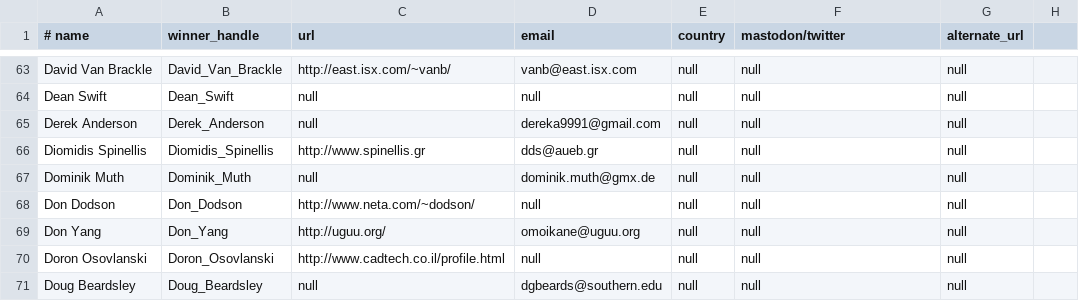
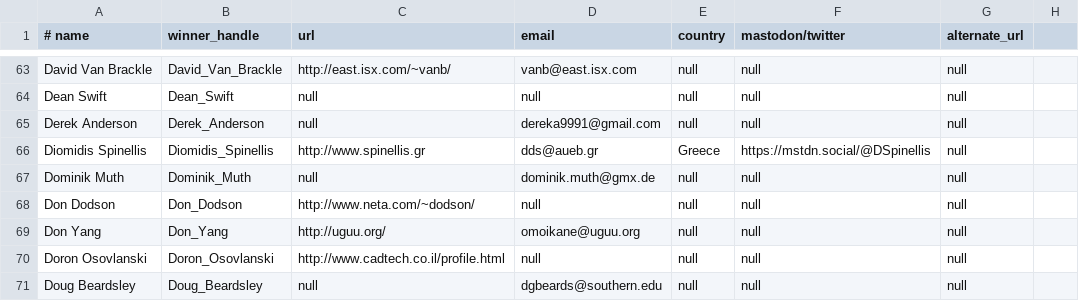
Before and after one commit to lcn2/trim-temp-test-ioccc, a CSV file: tmp/winners.csv, drawn as a sheet; only a part is shown, gaps mark what is left out.

Commit message:
Add mastodon link for Diomidis Spinellis

```diff
--- a/tmp/winners.csv
+++ b/tmp/winners.csv
@@ -65,3 +65,3 @@ Dean Swift,Dean_Swift,null,null,null,null,null
 Derek Anderson,Derek_Anderson,null,dereka9991@gmail.com,null,null,null
-Diomidis Spinellis,Diomidis_Spinellis,http://www.spinellis.gr,dds@aueb.gr,null,null,null
+Diomidis Spinellis,Diomidis_Spinellis,http://www.spinellis.gr,dds@aueb.gr,Greece,https://mstdn.social/@DSpinellis,null
 Dominik Muth,Dominik_Muth,null,dominik.muth@gmx.de,null,null,null
```
Also changed, not shown: 4 other files.
